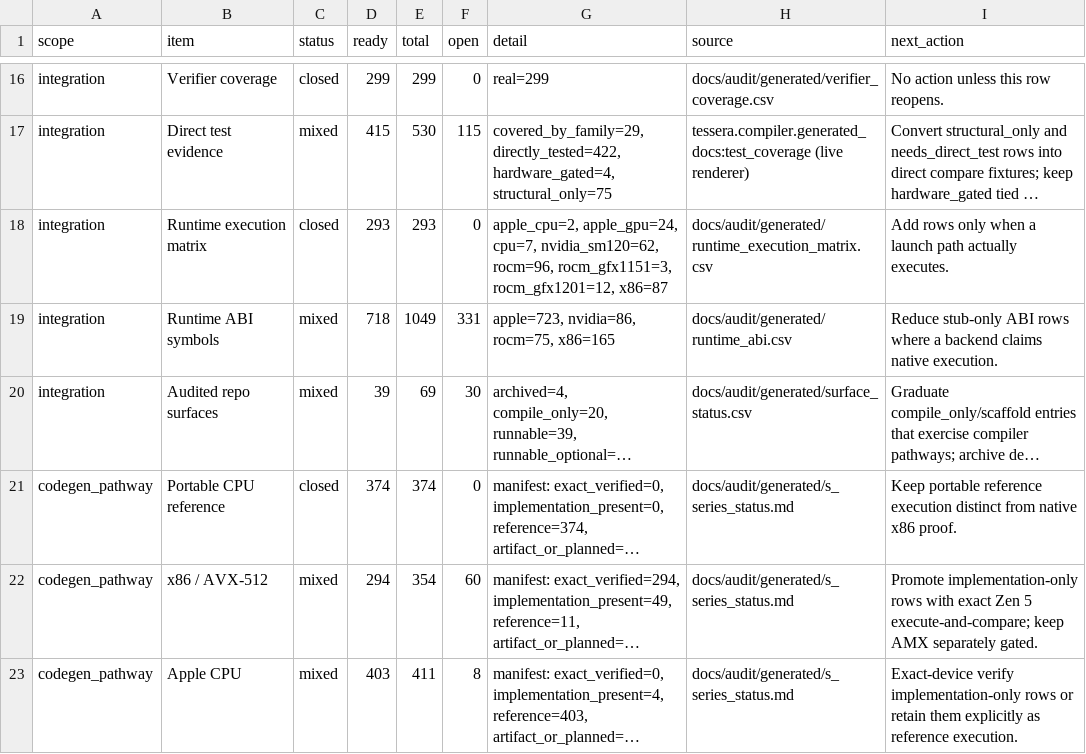
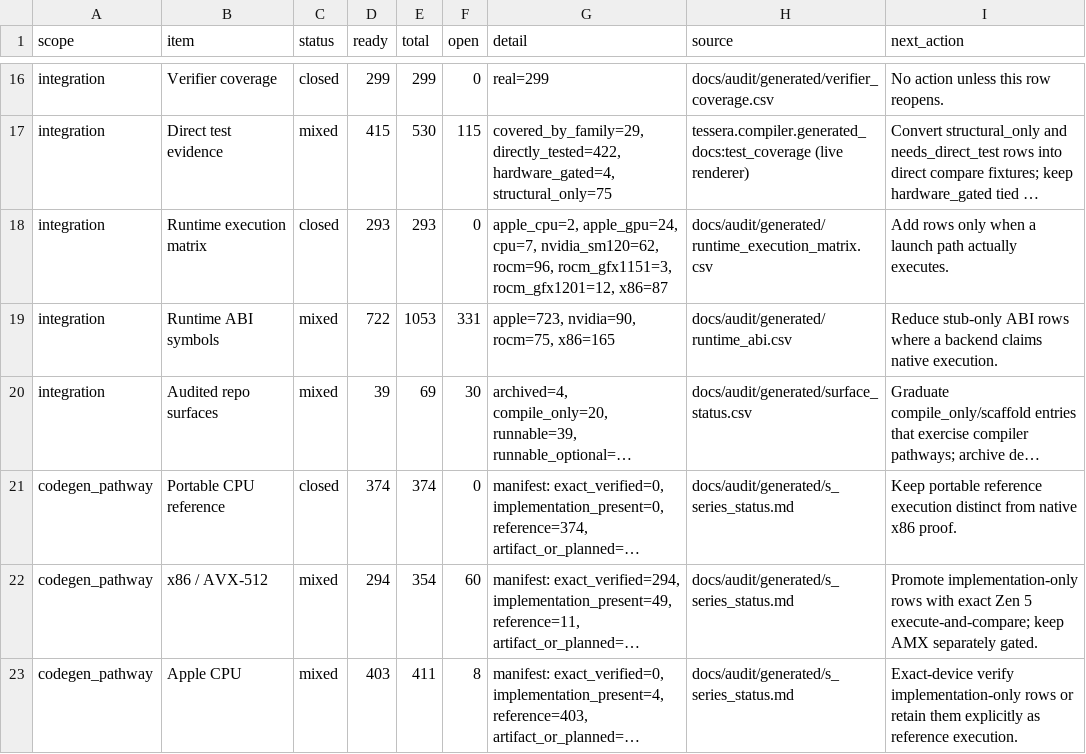
Before and after one commit to gstoner/tessera, a CSV file: docs/audit/generated/compiler_progress.csv, drawn as a sheet; only a part is shown, gaps mark what is left out; long unchanged cells end in …; the diff names each change by its address in the sheet, - before the commit and + after, or states it on an @@ line.

```diff
--- a/docs/audit/generated/compiler_progress.csv
+++ b/docs/audit/generated/compiler_progress.csv
-D19 (ready): 718
+D19 (ready): 722
-E19 (total): 1049
+E19 (total): 1053
-G19 (detail): apple=723, nvidia=86, rocm=75, x86=165
+G19 (detail): apple=723, nvidia=90, rocm=75, x86=165
```
Also changed, not shown: docs/audit/generated/runtime_abi.csv, 27 other files.
